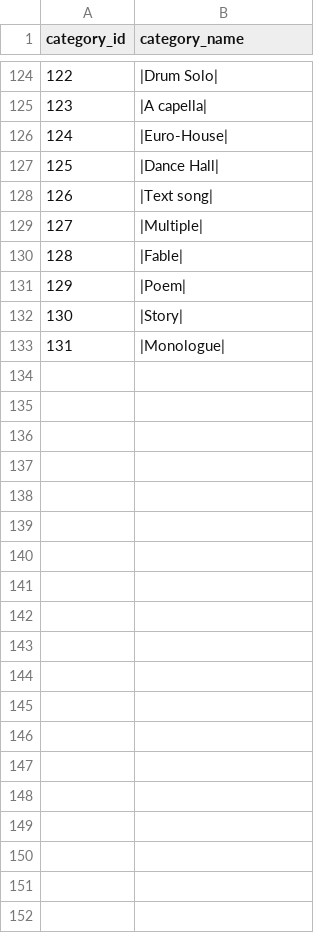
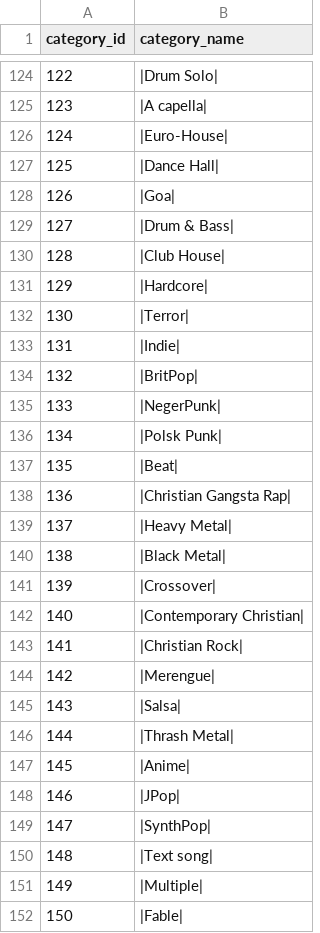
Before and after one commit to M2i3/KiungoWiki, a CSV file: db/access_to_mongodb/categories_for_mongo.csv, drawn as a sheet; only a part is shown, gaps mark what is left out; the shorter side is filled out with more unchanged rows; addresses are those after the commit; the diff names each change by its address in the sheet, - before the commit and + after, or states it on an @@ line.

Commit message:
amelioration des lookup pour discrimer entre les items identiques et ajout du portail categorie

```diff
--- a/db/access_to_mongodb/categories_for_mongo.csv
+++ b/db/access_to_mongodb/categories_for_mongo.csv
+row 128: 126 | |Goa
+row 129: 127 | |Drum & Bass
+row 130: 128 | |Club House
+row 131: 129 | |Hardcore
+row 132: 130 | |Terror
+row 133: 131 | |Indie
+row 134: 132 | |BritPop
+row 135: 133 | |NegerPunk
+row 136: 134 | |Polsk Punk
+row 137: 135 | |Beat
+row 138: 136 | |Christian Gangsta Rap
+row 139: 137 | |Heavy Metal
+row 140: 138 | |Black Metal
+row 141: 139 | |Crossover
+row 142: 140 | |Contemporary Christian
+row 143: 141 | |Christian Rock
+row 144: 142 | |Merengue
+row 145: 143 | |Salsa
+row 146: 144 | |Thrash Metal
+row 147: 145 | |Anime
+row 148: 146 | |JPop
+row 149: 147 | |SynthPop
@@ column A (category_id) renumbered from row 150 down @@
```
Also changed, not shown: 39 other files.
